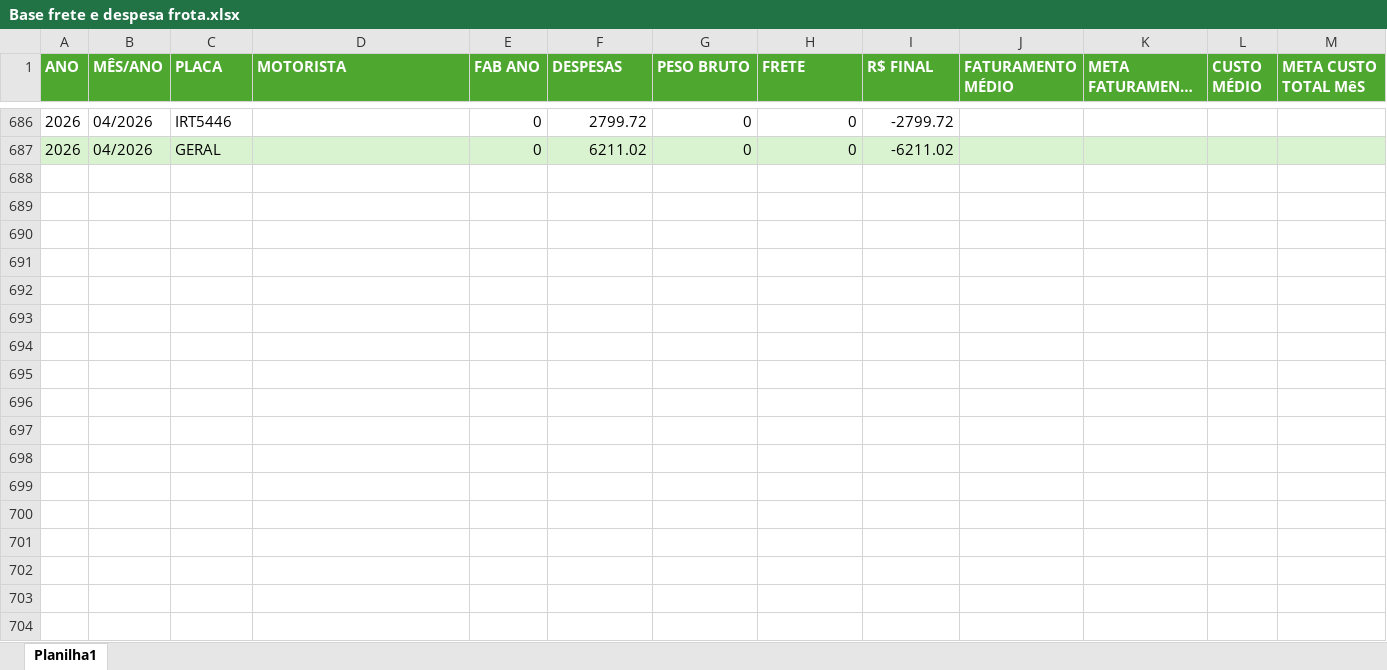
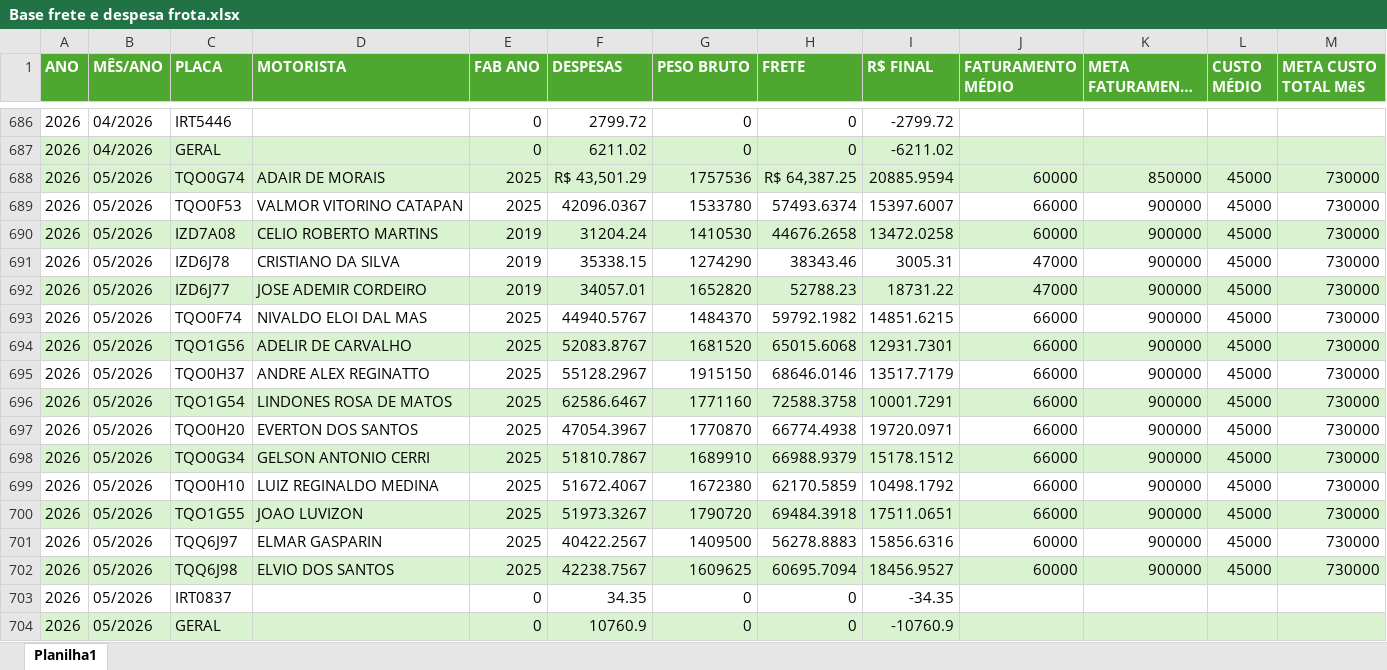
Before and after one commit to bocchi-logistica/dashboard-logistica, an Excel workbook: Base frete e despesa frota.xlsx, sheet Planilha1, drawn as a sheet; only a part is shown, gaps mark what is left out; long unchanged cells end in …; values as stored, in another font and other column widths than the file's, no borders; the diff names each change by its address in the sheet, - before the commit and + after, or states it on an @@ line.

```diff
--- a/Base frete e despesa frota.xlsx (sheet Planilha1)
+++ b/Base frete e despesa frota.xlsx (sheet Planilha1)
+row 688: 2026 | 05/2026 | TQO0G74 | ADAIR DE MORAIS | 2025 | R$ 43,501.29 | 1757536 | R$ 64,387.25 | 20885.9594 | 60000 | 850000 | 45000 | 730000
+row 689: 2026 | 05/2026 | TQO0F53 | VALMOR VITORINO CATAPAN | 2025 | 42096.0367 | 1533780 | 57493.6374 | 15397.6007 | 66000 | 900000 | 45000 | 730000
+row 690: 2026 | 05/2026 | IZD7A08 | CELIO ROBERTO MARTINS | 2019 | 31204.24 | 1410530 | 44676.2658 | 13472.0258 | 60000 | 900000 | 45000 | 730000
+row 691: 2026 | 05/2026 | IZD6J78 | CRISTIANO DA SILVA | 2019 | 35338.15 | 1274290 | 38343.46 | 3005.31 | 47000 | 900000 | 45000 | 730000
+row 692: 2026 | 05/2026 | IZD6J77 | JOSE ADEMIR CORDEIRO | 2019 | 34057.01 | 1652820 | 52788.23 | 18731.22 | 47000 | 900000 | 45000 | 730000
+row 693: 2026 | 05/2026 | TQO0F74 | NIVALDO ELOI DAL MAS | 2025 | 44940.5767 | 1484370 | 59792.1982 | 14851.6215 | 66000 | 900000 | 45000 | 730000
+row 694: 2026 | 05/2026 | TQO1G56 | ADELIR DE CARVALHO | 2025 | 52083.8767 | 1681520 | 65015.6068 | 12931.7301 | 66000 | 900000 | 45000 | 730000
+row 695: 2026 | 05/2026 | TQO0H37 | ANDRE ALEX REGINATTO | 2025 | 55128.2967 | 1915150 | 68646.0146 | 13517.7179 | 66000 | 900000 | 45000 | 730000
+row 696: 2026 | 05/2026 | TQO1G54 | LINDONES ROSA DE MATOS | 2025 | 62586.6467 | 1771160 | 72588.3758 | 10001.7291 | 66000 | 900000 | 45000 | 730000
+row 697: 2026 | 05/2026 | TQO0H20 | EVERTON DOS SANTOS | 2025 | 47054.3967 | 1770870 | 66774.4938 | 19720.0971 | 66000 | 900000 | 45000 | 730000
+row 698: 2026 | 05/2026 | TQO0G34 | GELSON ANTONIO CERRI | 2025 | 51810.7867 | 1689910 | 66988.9379 | 15178.1512 | 66000 | 900000 | 45000 | 730000
+row 699: 2026 | 05/2026 | TQO0H10 | LUIZ REGINALDO MEDINA | 2025 | 51672.4067 | 1672380 | 62170.5859 | 10498.1792 | 66000 | 900000 | 45000 | 730000
+row 700: 2026 | 05/2026 | TQO1G55 | JOAO LUVIZON | 2025 | 51973.3267 | 1790720 | 69484.3918 | 17511.0651 | 66000 | 900000 | 45000 | 730000
+row 701: 2026 | 05/2026 | TQQ6J97 | ELMAR GASPARIN | 2025 | 40422.2567 | 1409500 | 56278.8883 | 15856.6316 | 60000 | 900000 | 45000 | 730000
+row 702: 2026 | 05/2026 | TQQ6J98 | ELVIO DOS SANTOS | 2025 | 42238.7567 | 1609625 | 60695.7094 | 18456.9527 | 60000 | 900000 | 45000 | 730000
+row 703: 2026 | 05/2026 | IRT0837 |  | 0 | 34.35 | 0 | 0 | -34.35
+row 704: 2026 | 05/2026 | GERAL |  | 0 | 10760.9 | 0 | 0 | -10760.9
```
Also changed, not shown: Disponibilidade Frota_powerquery.xlsx, atendimento Demanda _ powerquerry.xlsx, 3 other files.
